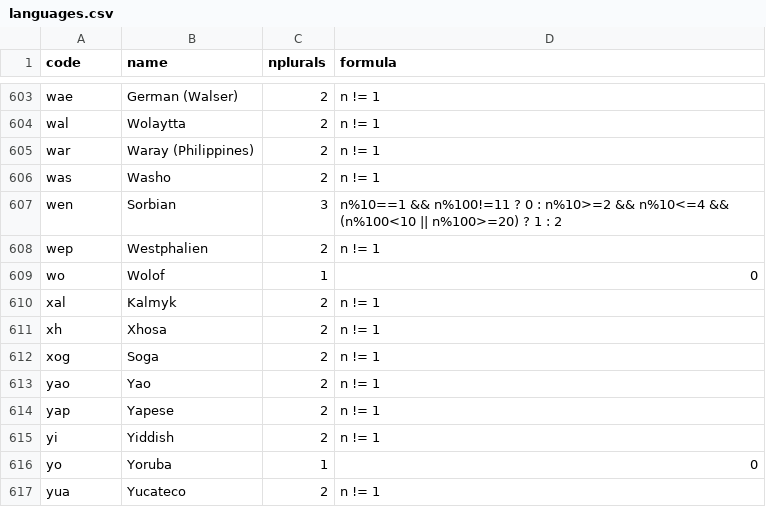
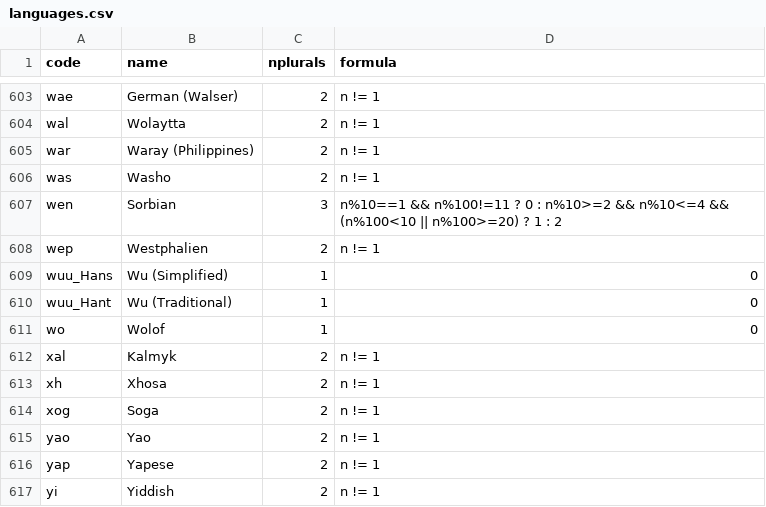
Before and after one commit to WeblateOrg/language-data, a CSV file: languages.csv, drawn as a sheet; only a part is shown, gaps mark what is left out; the shorter side is filled out with more unchanged rows; the diff names each change by its address in the sheet, - before the commit and + after, or states it on an @@ line.

Commit message:
add wuu_Hans and wuu_Hant to languages.csv

```diff
--- a/languages.csv
+++ b/languages.csv
+row 609: wuu_Hans | Wu (Simplified) | 1 | 0
+row 610: wuu_Hant | Wu (Traditional) | 1 | 0
```
